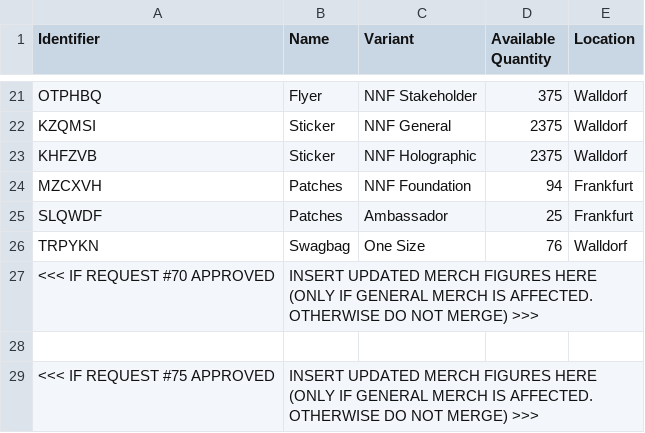
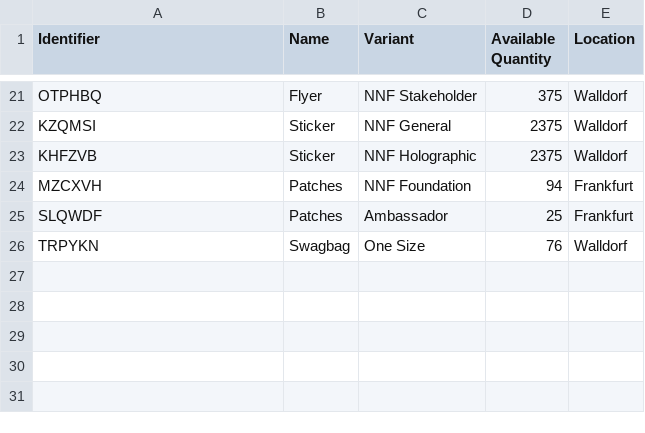
Before and after one commit to neonephos/outreach, a CSV file: topics/merch/inventory/stock_of_nonallocated_merchandise.csv, drawn as a sheet; only a part is shown, gaps mark what is left out; the diff names each change by its address in the sheet, - before the commit and + after, or states it on an @@ line.

Commit message:
Update stock_of_nonallocated_merchandise.csv
Signed-off-by: Tristan Scheidemann <tristan.scheidemann@sap.com>

```diff
--- a/topics/merch/inventory/stock_of_nonallocated_merchandise.csv
+++ b/topics/merch/inventory/stock_of_nonallocated_merchandise.csv
-row 27: <<< IF REQUEST #70 APPROVED | INSERT UPDATED MERCH FIGURES HERE (ONLY IF GENERAL MERCH IS AFFECTED. OTHERWISE DO NOT MERGE) >>>
-row 28: (empty)
-row 29: <<< IF REQUEST #75 APPROVED | INSERT UPDATED MERCH FIGURES HERE (ONLY IF GENERAL MERCH IS AFFECTED. OTHERWISE DO NOT MERGE) >>>
```
